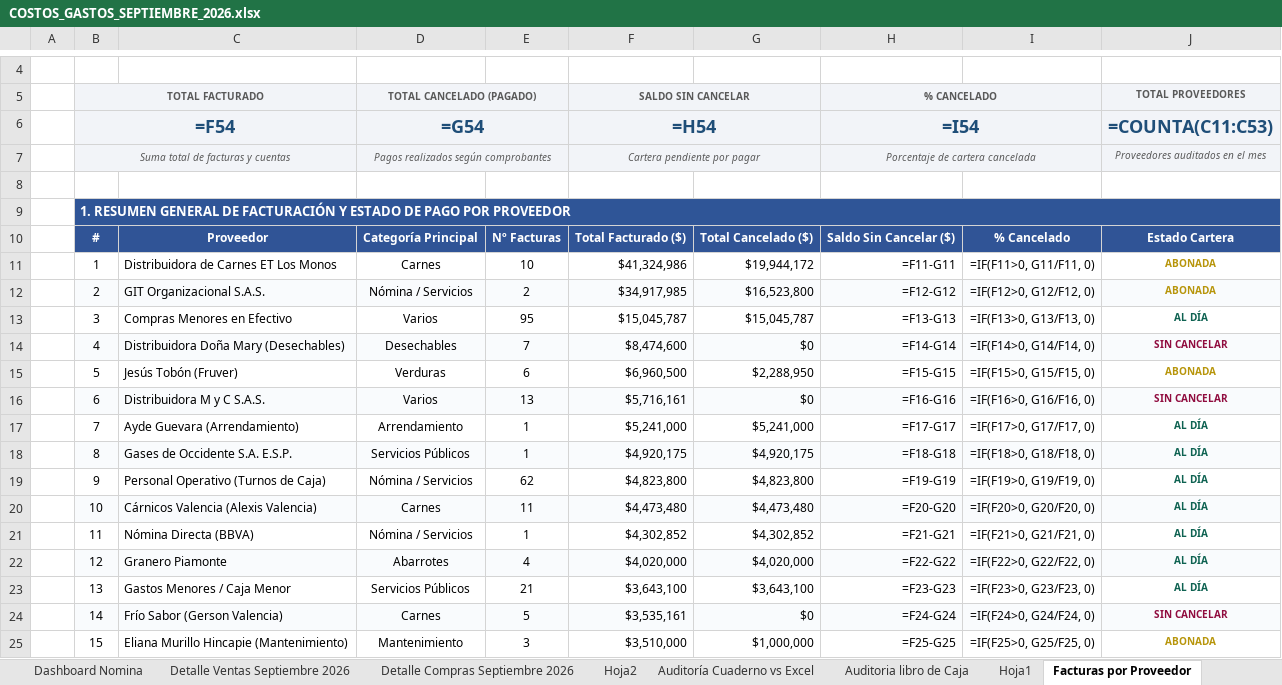
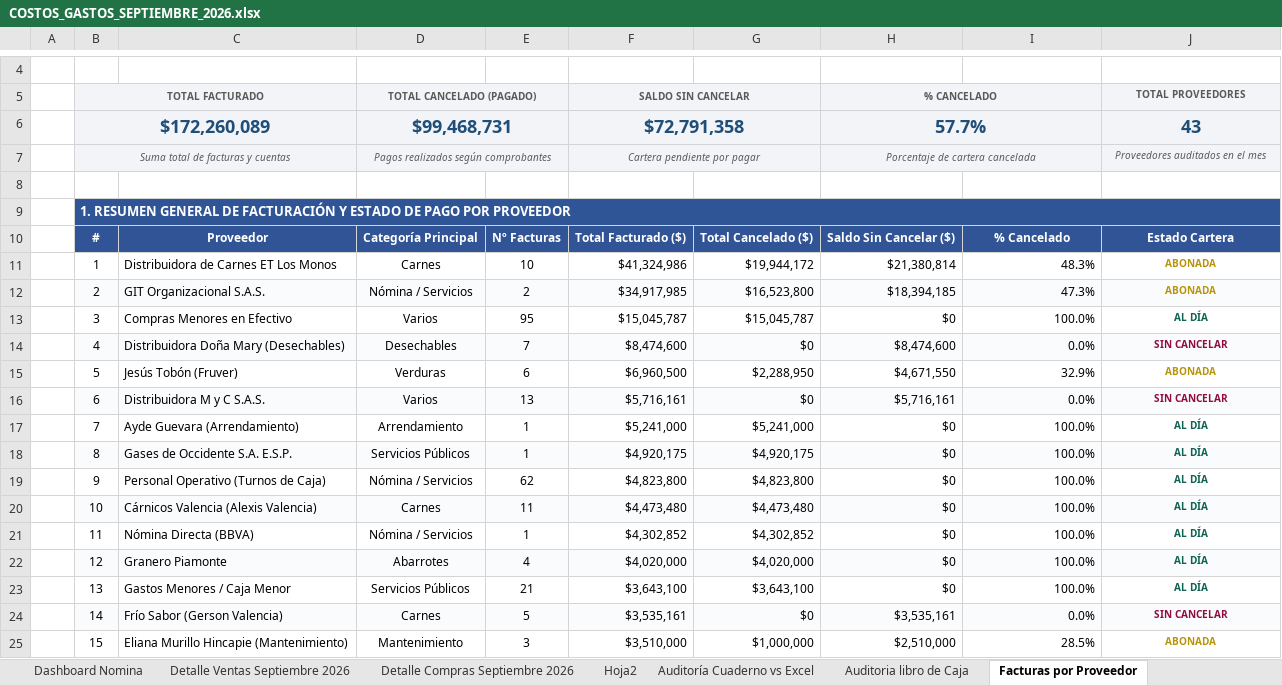
Before and after one commit to jungle13/costos_finca, an Excel workbook: SEPTIEMBRE 2026/COSTOS_GASTOS_SEPTIEMBRE_2026.xlsx, sheet Facturas por Proveedor, drawn as a sheet; only a part is shown, gaps mark what is left out; values as stored, in another font and other column widths than the file's, no borders; formulas without a stored value are shown as written; removed rows and columns are numbered as before the commit, all else as after; the diff covers the shown part only; the diff names each change by its address in the sheet, - before the commit and + after, or states it on an @@ line.

```diff
--- a/SEPTIEMBRE 2026/COSTOS_GASTOS_SEPTIEMBRE_2026.xlsx (sheet Facturas por Proveedor)
+++ b/SEPTIEMBRE 2026/COSTOS_GASTOS_SEPTIEMBRE_2026.xlsx (sheet Facturas por Proveedor)
@@ sheet tab hidden: Hoja1 @@
-row 6:  | =F54 |  | =G54 |  | =H54 |  | =I54 |  | =COUNTA(C11:C53)
+row 6:  | $172,260,089 |  | $99,468,731 |  | $72,791,358 |  | 57.7% |  | 43
-H11: =F11-G11
+H11: $21,380,814
-I11: =IF(F11>0, G11/F11, 0)
+I11: 48.3%
-H12: =F12-G12
+H12: $18,394,185
-I12: =IF(F12>0, G12/F12, 0)
+I12: 47.3%
-H13: =F13-G13
+H13: $0
-I13: =IF(F13>0, G13/F13, 0)
+I13: 100.0%
-H14: =F14-G14
+H14: $8,474,600
-I14: =IF(F14>0, G14/F14, 0)
+I14: 0.0%
-H15: =F15-G15
+H15: $4,671,550
-I15: =IF(F15>0, G15/F15, 0)
+I15: 32.9%
-H16: =F16-G16
+H16: $5,716,161
-I16: =IF(F16>0, G16/F16, 0)
+I16: 0.0%
-H17: =F17-G17
+H17: $0
-I17: =IF(F17>0, G17/F17, 0)
+I17: 100.0%
-H18: =F18-G18
+H18: $0
-I18: =IF(F18>0, G18/F18, 0)
+I18: 100.0%
-H19: =F19-G19
+H19: $0
-I19: =IF(F19>0, G19/F19, 0)
+I19: 100.0%
-H20: =F20-G20
+H20: $0
-I20: =IF(F20>0, G20/F20, 0)
+I20: 100.0%
-H21: =F21-G21
+H21: $0
-I21: =IF(F21>0, G21/F21, 0)
+I21: 100.0%
-H22: =F22-G22
+H22: $0
-I22: =IF(F22>0, G22/F22, 0)
+I22: 100.0%
-H23: =F23-G23
+H23: $0
-I23: =IF(F23>0, G23/F23, 0)
+I23: 100.0%
-H24: =F24-G24
+H24: $3,535,161
-I24: =IF(F24>0, G24/F24, 0)
+I24: 0.0%
-H25: =F25-G25
+H25: $2,510,000
-I25: =IF(F25>0, G25/F25, 0)
+I25: 28.5%
```
Also changed, not shown: 190 edited cells elsewhere in this sheet, sheet Detalle Ventas Septiembre 2026, sheet Dashboard Bebidas, sheet Dashboard Ventas, sheet Dashboard Carnes, other sheet tabs, hidden cells, 7 other files.
